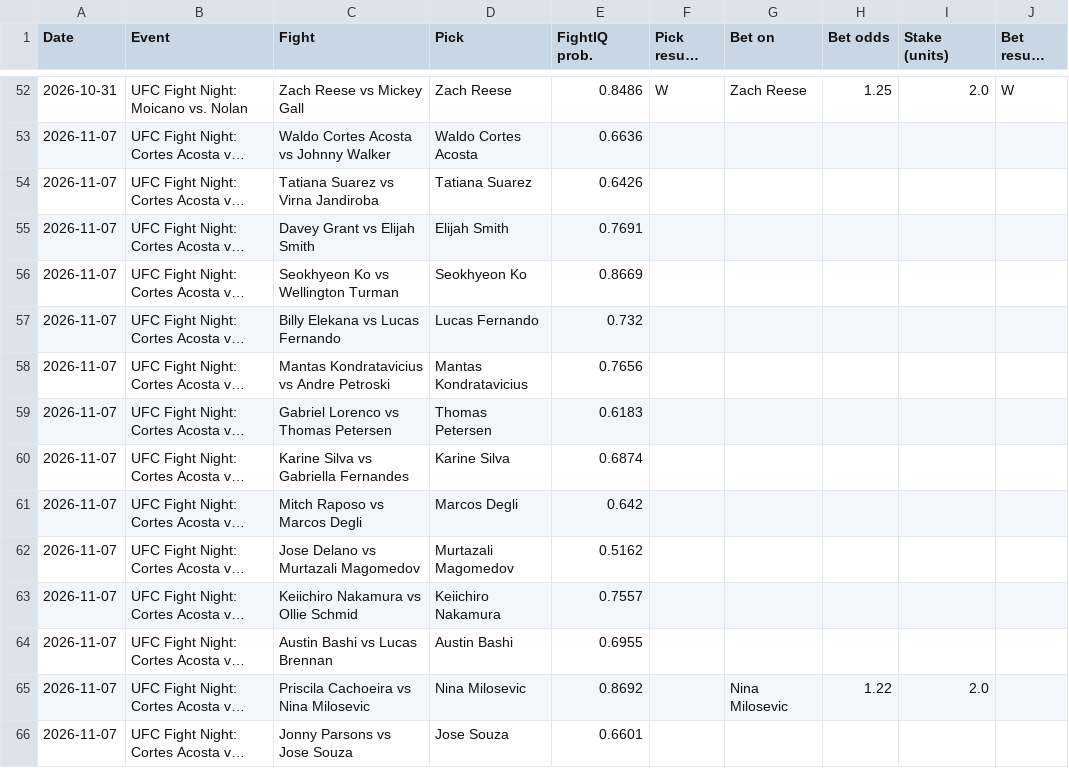
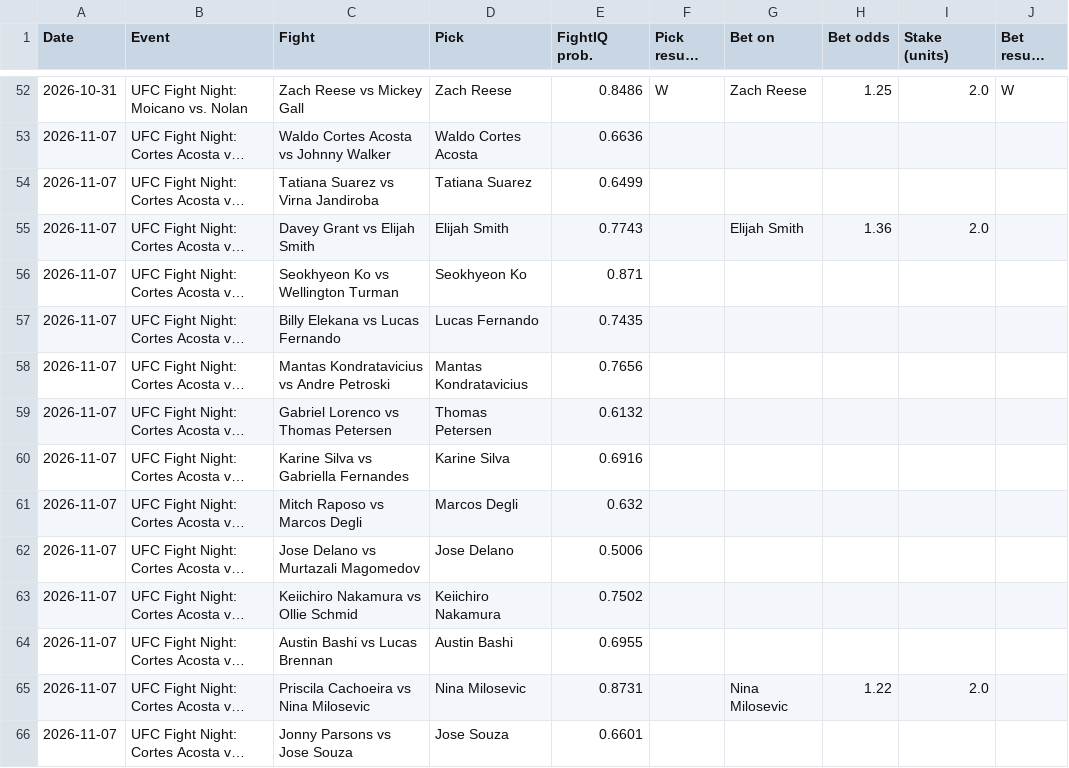
Before and after one commit to johnthewizwe23/FightIQ, a CSV file: site_data/tracking.csv, drawn as a sheet; only a part is shown, gaps mark what is left out; long unchanged cells end in …; the diff names each change by its address in the sheet, - before the commit and + after, or states it on an @@ line.

Commit message:
FightIQ update 2026-11-03 15:19 UTC

```diff
--- a/site_data/tracking.csv
+++ b/site_data/tracking.csv
-E54 (FightIQ prob.): 0.6426
+E54 (FightIQ prob.): 0.6499
-E55 (FightIQ prob.): 0.7691
+E55 (FightIQ prob.): 0.7743
-G55 (Bet on): (empty)
+G55 (Bet on): Elijah Smith
-H55 (Bet odds): (empty)
+H55 (Bet odds): 1.36
-I55 (Stake (units)): (empty)
+I55 (Stake (units)): 2.0
-E56 (FightIQ prob.): 0.8669
+E56 (FightIQ prob.): 0.871
-E57 (FightIQ prob.): 0.732
+E57 (FightIQ prob.): 0.7435
-E59 (FightIQ prob.): 0.6183
+E59 (FightIQ prob.): 0.6132
-E60 (FightIQ prob.): 0.6874
+E60 (FightIQ prob.): 0.6916
-E61 (FightIQ prob.): 0.642
+E61 (FightIQ prob.): 0.632
-D62 (Pick): Murtazali Magomedov
+D62 (Pick): Jose Delano
-E62 (FightIQ prob.): 0.5162
+E62 (FightIQ prob.): 0.5006
-E63 (FightIQ prob.): 0.7557
+E63 (FightIQ prob.): 0.7502
-E65 (FightIQ prob.): 0.8692
+E65 (FightIQ prob.): 0.8731
```
Also changed, not shown: 7 other files.
